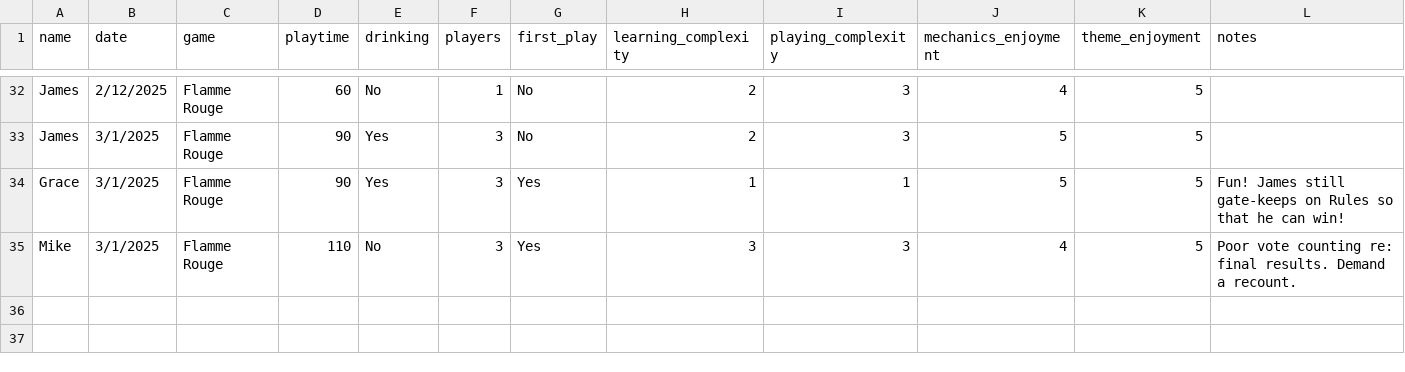
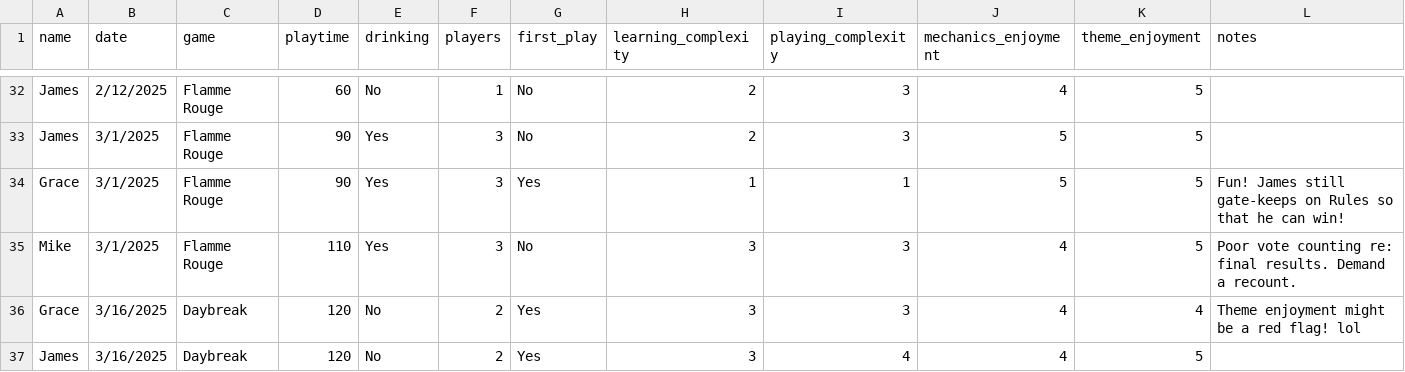
Before and after one commit to carey-james/Games-List, a CSV file: feedback.csv, drawn as a sheet; only a part is shown, gaps mark what is left out.

Commit message:
Added Daybreak

```diff
--- a/feedback.csv
+++ b/feedback.csv
@@ -34,2 +34,4 @@ James|3/1/2025|Flamme Rouge|90|Yes|3|No|2|3|5|5|
 Grace|3/1/2025|Flamme Rouge|90|Yes|3|Yes|1|1|5|5|Fun! James still gate-keeps on Rules so that he can win!
-Mike|3/1/2025|Flamme Rouge|110|No|3|Yes|3|3|4|5|Poor vote counting re: final results. Demand a recount.
+Mike|3/1/2025|Flamme Rouge|110|Yes|3|No|3|3|4|5|Poor vote counting re: final results. Demand a recount.
+Grace|3/16/2025|Daybreak|120|No|2|Yes|3|3|4|4|Theme enjoyment might be a red flag! lol
+James|3/16/2025|Daybreak|120|No|2|Yes|3|4|4|5|
```
Also changed, not shown: games.csv.
